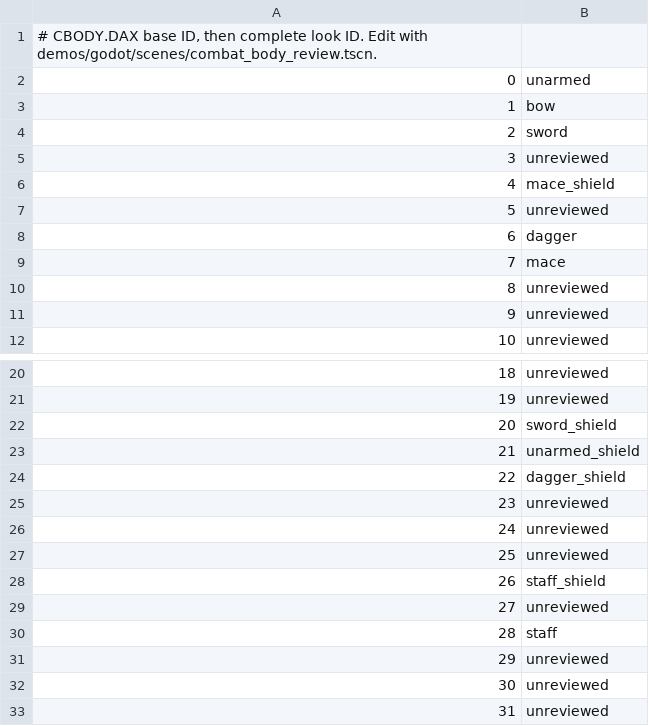
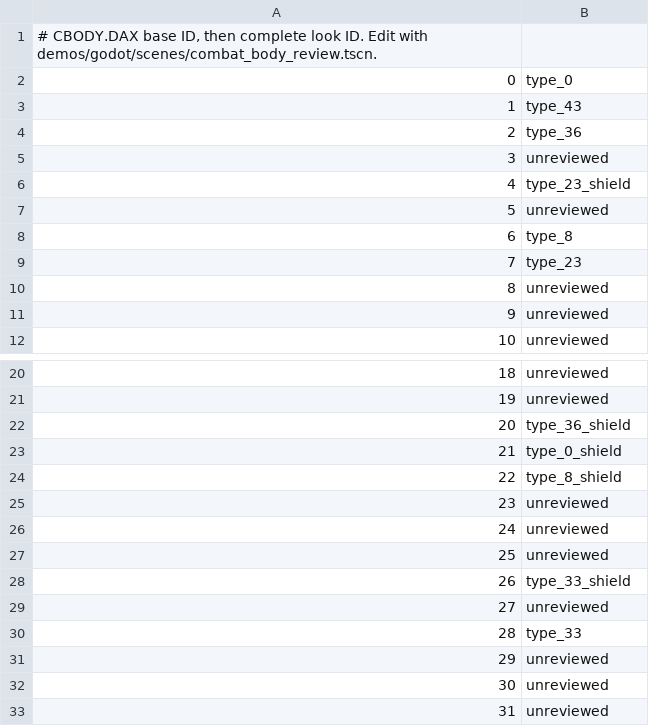
Before and after one commit to stdarg/OpenGold, a TSV file: data/art/combat-body-looks.tsv, drawn as a sheet; only a part is shown, gaps mark what is left out.

Commit message:
List all purchasable combat weapon looks in reviewer

```diff
--- a/data/art/combat-body-looks.tsv
+++ b/data/art/combat-body-looks.tsv
@@ -1,10 +1,10 @@
 # CBODY.DAX base ID, then complete look ID. Edit with demos/godot/scenes/combat_body_review.tscn.
-0	unarmed
-1	bow
-2	sword
+0	type_0
+1	type_43
+2	type_36
 3	unreviewed
-4	mace_shield
+4	type_23_shield
 5	unreviewed
-6	dagger
-7	mace
+6	type_8
+7	type_23
 8	unreviewed
@@ -21,5 +21,5 @@
 19	unreviewed
-20	sword_shield
-21	unarmed_shield
-22	dagger_shield
+20	type_36_shield
+21	type_0_shield
+22	type_8_shield
 23	unreviewed
@@ -27,5 +27,5 @@
 25	unreviewed
-26	staff_shield
+26	type_33_shield
 27	unreviewed
-28	staff
+28	type_33
 29	unreviewed
```
Also changed, not shown: 10 other files.
